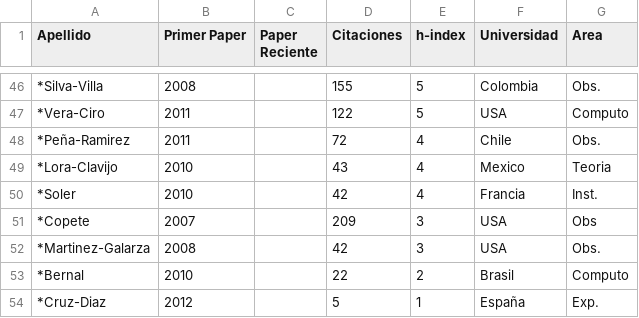
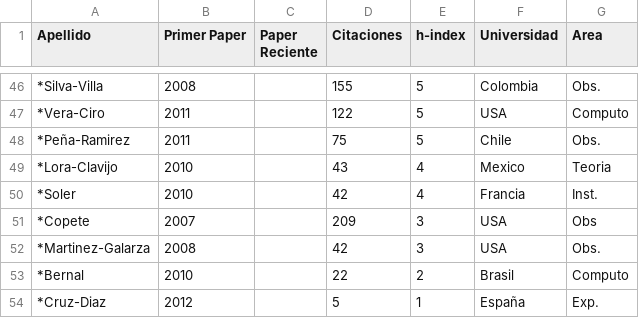
Before and after one commit to ColombianAstronomy/ProductividadAstronomica, a CSV file: ADS_stats_colombia.csv, drawn as a sheet; only a part is shown, gaps mark what is left out; the diff names each change by its address in the sheet, - before the commit and + after, or states it on an @@ line.

Commit message:
17

```diff
--- a/ADS_stats_colombia.csv
+++ b/ADS_stats_colombia.csv
-D48 (Citaciones): 72
+D48 (Citaciones): 75
-E48 (h-index): 4
+E48 (h-index): 5
```
